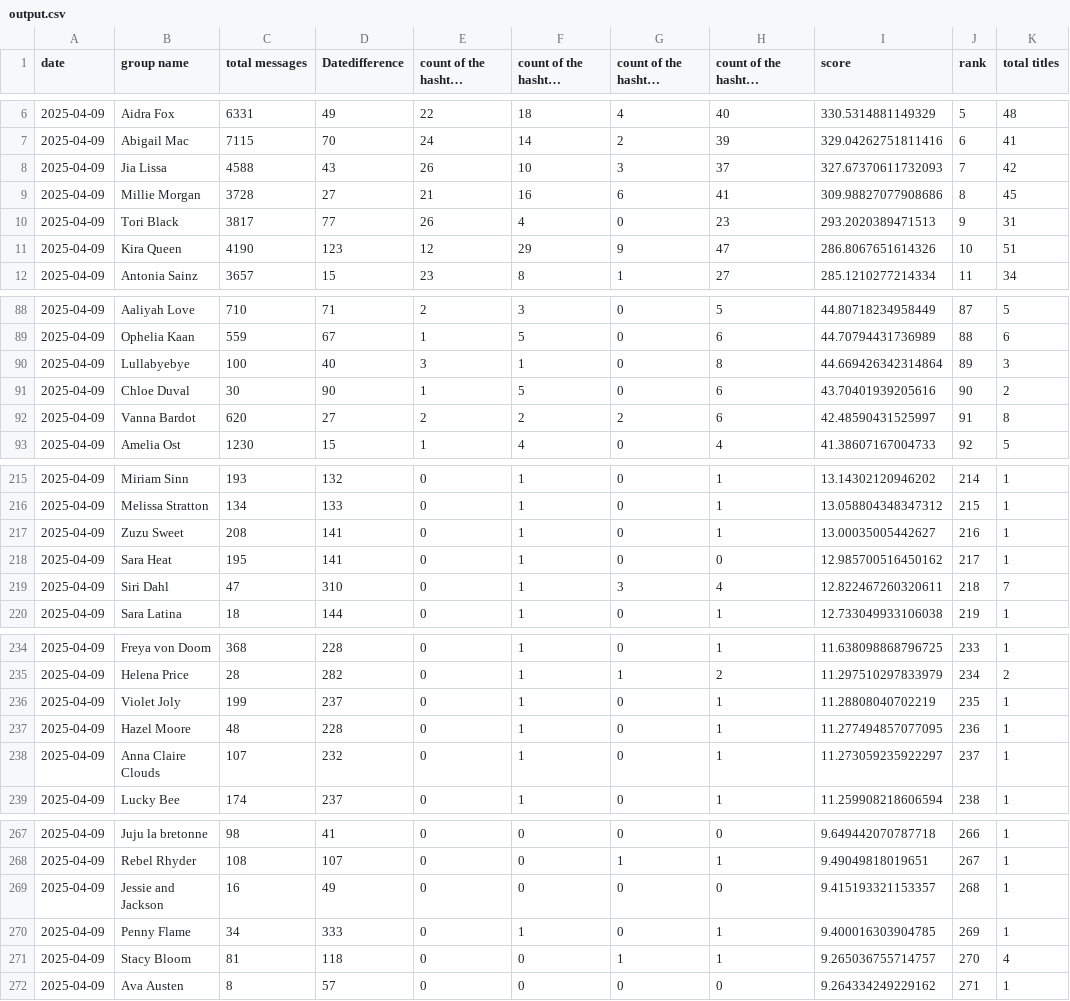
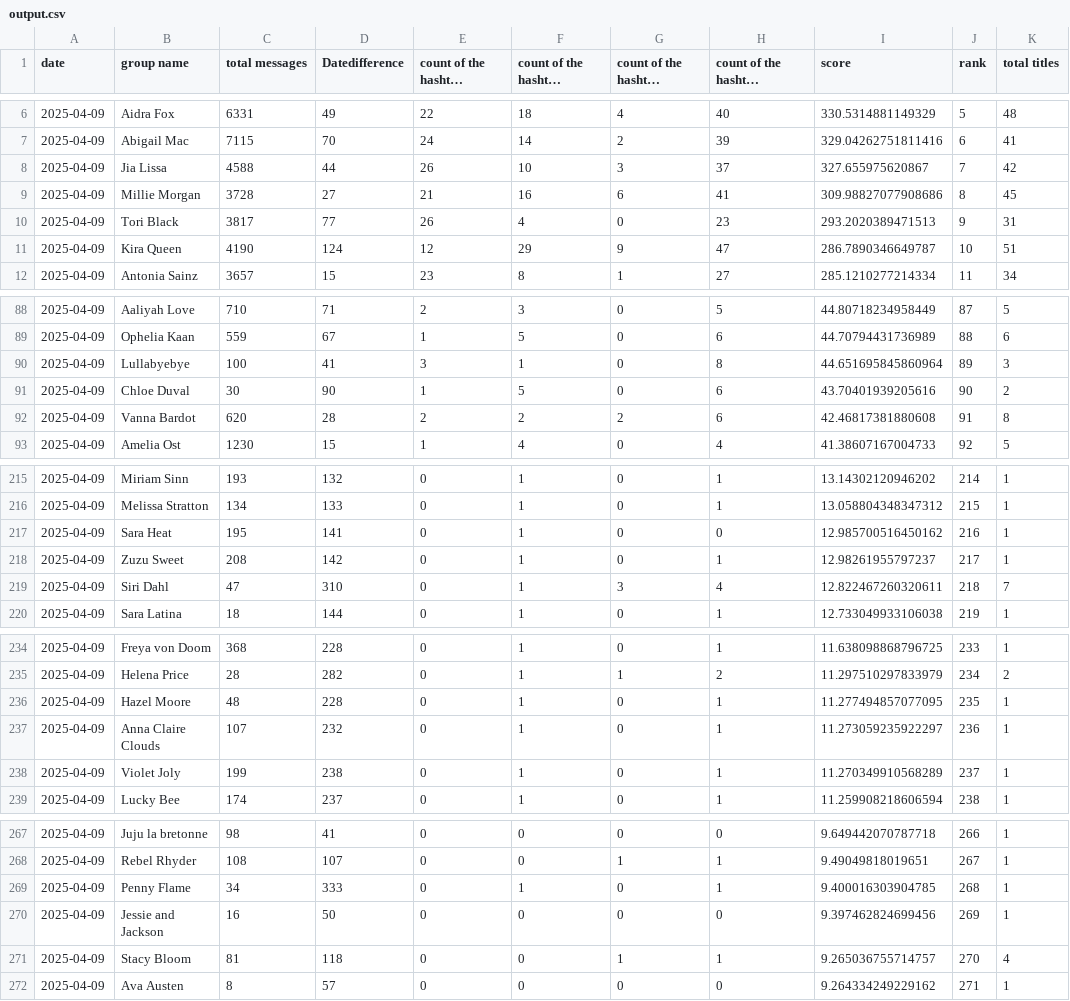
Before and after one commit to anagoofyoutlook/psranking, a CSV file: output.csv, drawn as a sheet; only a part is shown, gaps mark what is left out; long unchanged cells end in …; removed rows and columns are numbered as before the commit, all else as after; the diff covers the shown part only; the diff names each change by its address in the sheet, - before the commit and + after, or states it on an @@ line.

```diff
--- a/output.csv
+++ b/output.csv
-D8 (Datedifference): 43
+D8 (Datedifference): 44
-I8 (score): 327.67370611732093
+I8 (score): 327.655975620867
-D11 (Datedifference): 123
+D11 (Datedifference): 124
-I11 (score): 286.8067651614326
+I11 (score): 286.7890346649787
-D90 (Datedifference): 40
+D90 (Datedifference): 41
-I90 (score): 44.669426342314864
+I90 (score): 44.651695845860964
-D92 (Datedifference): 27
+D92 (Datedifference): 28
-I92 (score): 42.48590431525997
+I92 (score): 42.46817381880608
-row 217: 2025-04-09 | Zuzu Sweet | 208 | 141 | 0 | 1 | 0 | 1 | 13.00035005442627 | 216 | 1
-J217 (rank): 217
+J217 (rank): 216
+row 218: 2025-04-09 | Zuzu Sweet | 208 | 142 | 0 | 1 | 0 | 1 | 12.98261955797237 | 217 | 1
-row 236: 2025-04-09 | Violet Joly | 199 | 237 | 0 | 1 | 0 | 1 | 11.28808040702219 | 235 | 1
-J236 (rank): 236
+J236 (rank): 235
-J237 (rank): 237
+J237 (rank): 236
+row 238: 2025-04-09 | Violet Joly | 199 | 238 | 0 | 1 | 0 | 1 | 11.270349910568289 | 237 | 1
-row 269: 2025-04-09 | Jessie and Jackson | 16 | 49 | 0 | 0 | 0 | 0 | 9.415193321153357 | 268 | 1
-J269 (rank): 269
+J269 (rank): 268
+row 270: 2025-04-09 | Jessie and Jackson | 16 | 50 | 0 | 0 | 0 | 0 | 9.397462824699456 | 269 | 1
```
Also changed, not shown: 10 edited cells elsewhere in this file, 18 other files.
